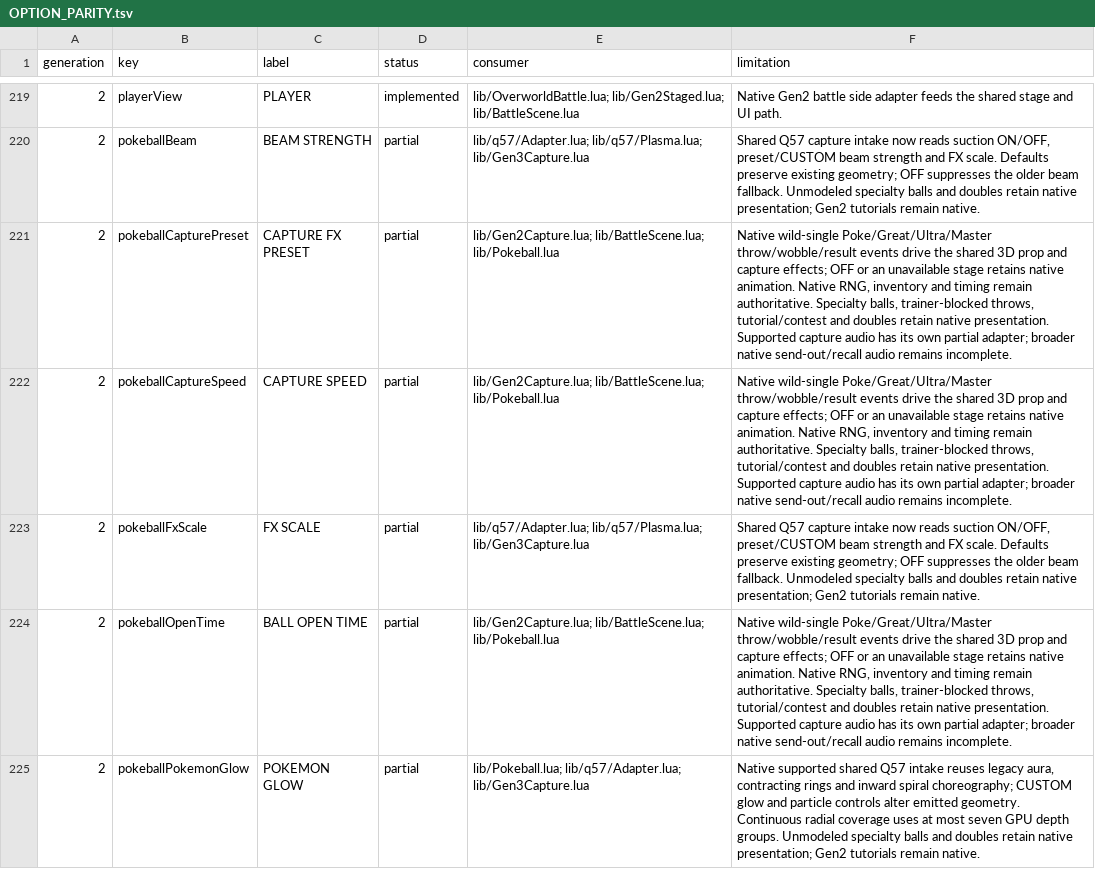
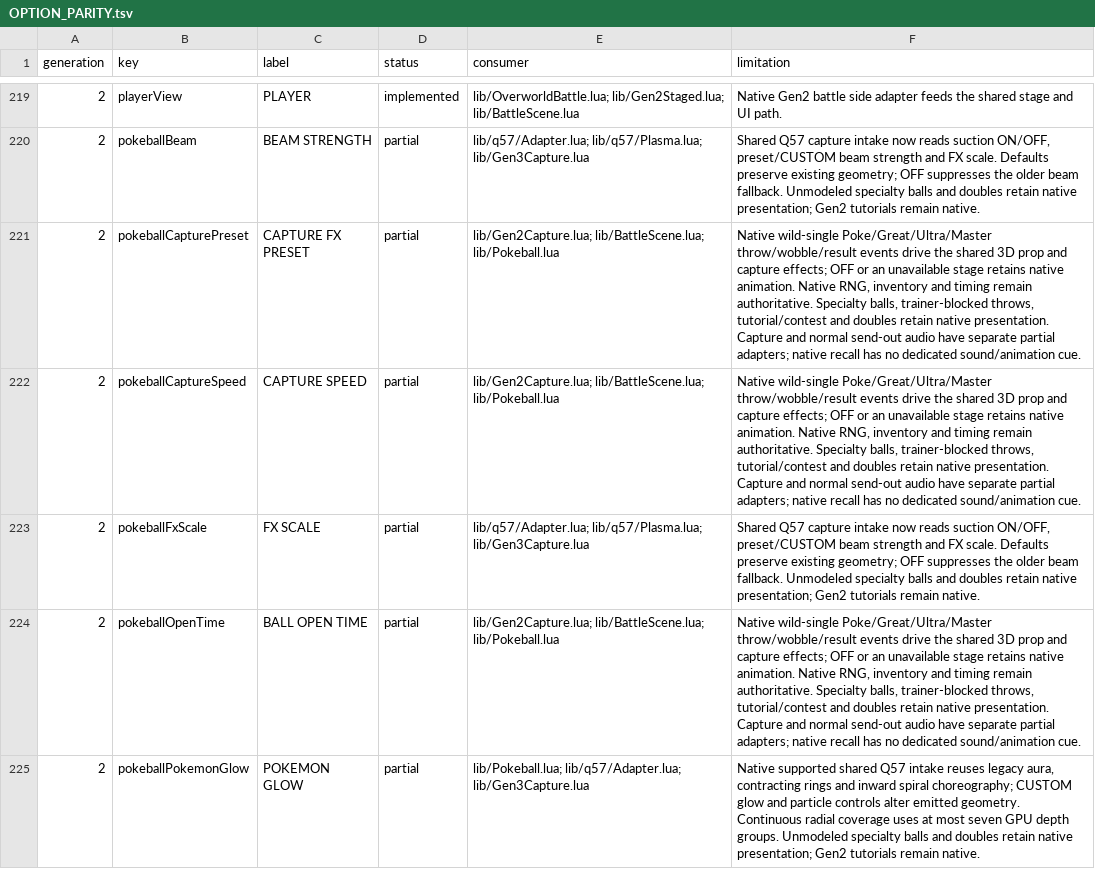
Before and after one commit to notquiteog/DramaticShapeVoxelMod, a TSV file: docs/OPTION_PARITY.tsv, drawn as a sheet; only a part is shown, gaps mark what is left out; the diff covers the shown part only.

Commit message:
Adapt native Gen2 send-out audio with original fallback

```diff
--- a/docs/OPTION_PARITY.tsv
+++ b/docs/OPTION_PARITY.tsv
@@ -220,6 +220,6 @@ generation	key	label	status	consumer	limitation
 2	pokeballBeam	BEAM STRENGTH	partial	lib/q57/Adapter.lua; lib/q57/Plasma.lua; lib/Gen3Capture.lua	Shared Q57 capture intake now reads suction ON/OFF, preset/CUSTOM beam strength and FX scale. Defaults preserve existing geometry; OFF suppresses the older beam fallback. Unmodeled specialty balls and doubles retain native presentation; Gen2 tutorials remain native.
-2	pokeballCapturePreset	CAPTURE FX PRESET	partial	lib/Gen2Capture.lua; lib/BattleScene.lua; lib/Pokeball.lua	Native wild-single Poke/Great/Ultra/Master throw/wobble/result events drive the shared 3D prop and capture effects; OFF or an unavailable stage retains native animation. Native RNG, inventory and timing remain authoritative. Specialty balls, trainer-blocked throws, tutorial/contest and doubles retain native presentation. Supported capture audio has its own partial adapter; broader native send-out/recall audio remains incomplete.
-2	pokeballCaptureSpeed	CAPTURE SPEED	partial	lib/Gen2Capture.lua; lib/BattleScene.lua; lib/Pokeball.lua	Native wild-single Poke/Great/Ultra/Master throw/wobble/result events drive the shared 3D prop and capture effects; OFF or an unavailable stage retains native animation. Native RNG, inventory and timing remain authoritative. Specialty balls, trainer-blocked throws, tutorial/contest and doubles retain native presentation. Supported capture audio has its own partial adapter; broader native send-out/recall audio remains incomplete.
+2	pokeballCapturePreset	CAPTURE FX PRESET	partial	lib/Gen2Capture.lua; lib/BattleScene.lua; lib/Pokeball.lua	Native wild-single Poke/Great/Ultra/Master throw/wobble/result events drive the shared 3D prop and capture effects; OFF or an unavailable stage retains native animation. Native RNG, inventory and timing remain authoritative. Specialty balls, trainer-blocked throws, tutorial/contest and doubles retain native presentation. Capture and normal send-out audio have separate partial adapters; native recall has no dedicated sound/animation cue.
+2	pokeballCaptureSpeed	CAPTURE SPEED	partial	lib/Gen2Capture.lua; lib/BattleScene.lua; lib/Pokeball.lua	Native wild-single Poke/Great/Ultra/Master throw/wobble/result events drive the shared 3D prop and capture effects; OFF or an unavailable stage retains native animation. Native RNG, inventory and timing remain authoritative. Specialty balls, trainer-blocked throws, tutorial/contest and doubles retain native presentation. Capture and normal send-out audio have separate partial adapters; native recall has no dedicated sound/animation cue.
 2	pokeballFxScale	FX SCALE	partial	lib/q57/Adapter.lua; lib/q57/Plasma.lua; lib/Gen3Capture.lua	Shared Q57 capture intake now reads suction ON/OFF, preset/CUSTOM beam strength and FX scale. Defaults preserve existing geometry; OFF suppresses the older beam fallback. Unmodeled specialty balls and doubles retain native presentation; Gen2 tutorials remain native.
-2	pokeballOpenTime	BALL OPEN TIME	partial	lib/Gen2Capture.lua; lib/BattleScene.lua; lib/Pokeball.lua	Native wild-single Poke/Great/Ultra/Master throw/wobble/result events drive the shared 3D prop and capture effects; OFF or an unavailable stage retains native animation. Native RNG, inventory and timing remain authoritative. Specialty balls, trainer-blocked throws, tutorial/contest and doubles retain native presentation. Supported capture audio has its own partial adapter; broader native send-out/recall audio remains incomplete.
+2	pokeballOpenTime	BALL OPEN TIME	partial	lib/Gen2Capture.lua; lib/BattleScene.lua; lib/Pokeball.lua	Native wild-single Poke/Great/Ultra/Master throw/wobble/result events drive the shared 3D prop and capture effects; OFF or an unavailable stage retains native animation. Native RNG, inventory and timing remain authoritative. Specialty balls, trainer-blocked throws, tutorial/contest and doubles retain native presentation. Capture and normal send-out audio have separate partial adapters; native recall has no dedicated sound/animation cue.
 2	pokeballPokemonGlow	POKEMON GLOW	partial	lib/Pokeball.lua; lib/q57/Adapter.lua; lib/Gen3Capture.lua	Native supported shared Q57 intake reuses legacy aura, contracting rings and inward spiral choreography; CUSTOM glow and particle controls alter emitted geometry. Continuous radial coverage uses at most seven GPU depth groups. Unmodeled specialty balls and doubles retain native presentation; Gen2 tutorials remain native.
```
Also changed, not shown: 7 edited cells elsewhere in this file, 8 other files.
